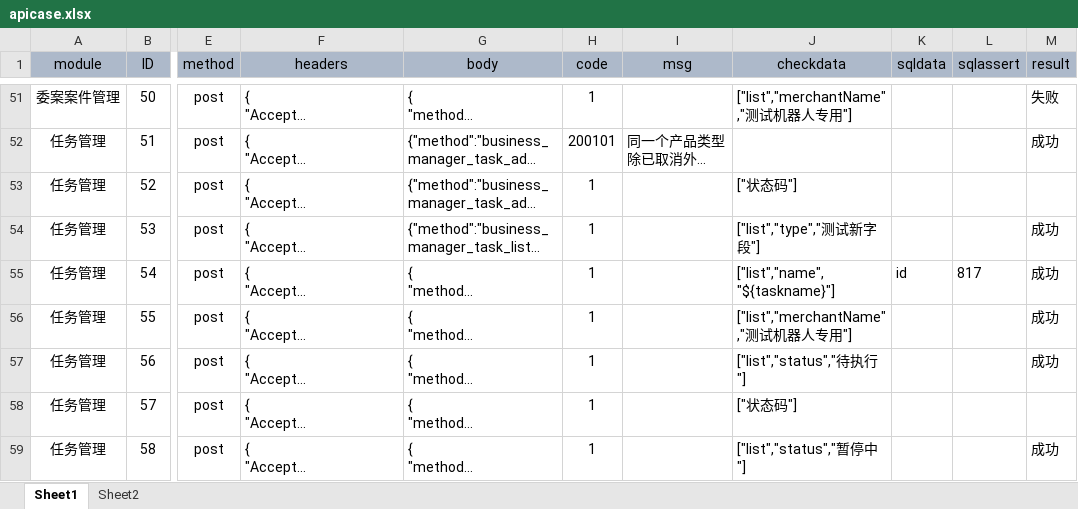
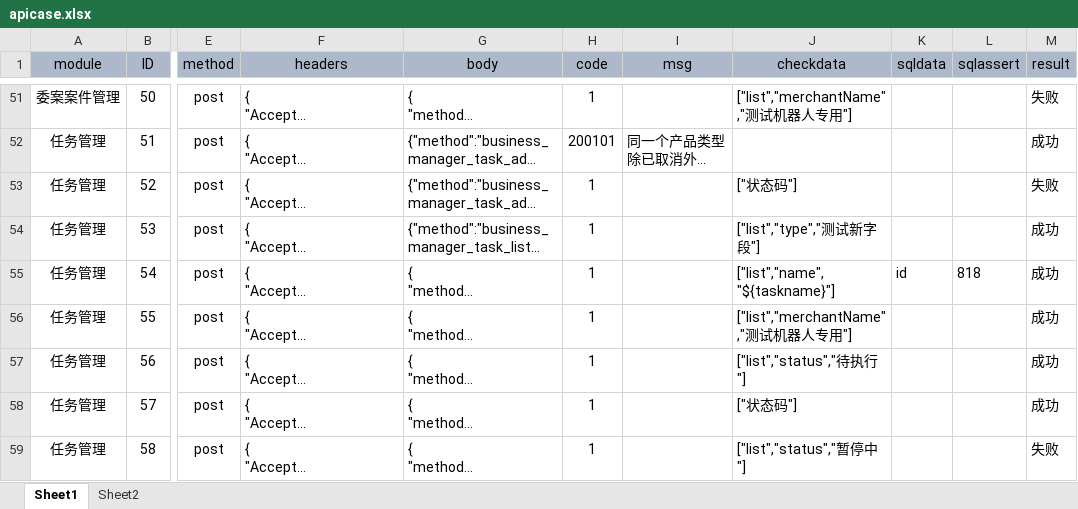
Before and after one commit to zhouyanlong/autotestapi, an Excel workbook: config/apicase.xlsx, sheet Sheet1, drawn as a sheet; only a part is shown, gaps mark what is left out; long unchanged cells end in …; values as stored, in another font and other column widths than the file's, no borders; the diff covers the shown part only; the diff names each change by its address in the sheet, - before the commit and + after, or states it on an @@ line.

```diff
--- a/config/apicase.xlsx (sheet Sheet1)
+++ b/config/apicase.xlsx (sheet Sheet1)
-M53 (result): (empty)
+M53 (result): 失败
-L55 (sqlassert): 817
+L55 (sqlassert): 818
-M58 (result): (empty)
+M58 (result): 成功
-M59 (result): 成功
+M59 (result): 失败
```
Also changed, not shown: 52 edited cells elsewhere in this sheet, sheet Sheet2, config/apicaseadmin.xlsx, 2 other files.
